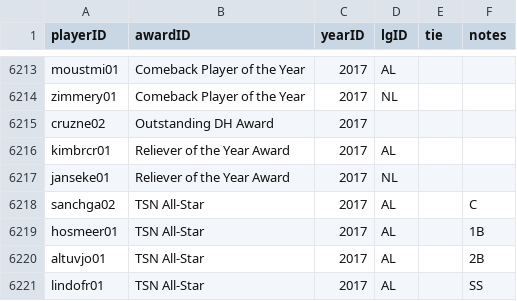
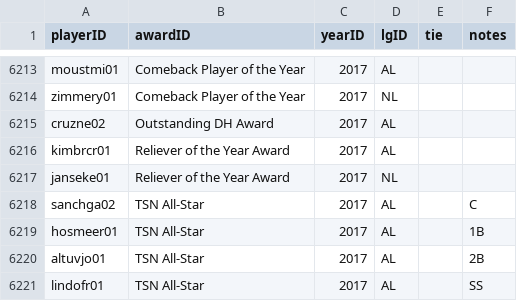
Before and after one commit to 3m1710/cc3201, a CSV file: DatosOrdenados/JugadorExtra/AwardsPlayers.csv, drawn as a sheet; only a part is shown, gaps mark what is left out.

```diff
--- a/DatosOrdenados/JugadorExtra/AwardsPlayers.csv
+++ b/DatosOrdenados/JugadorExtra/AwardsPlayers.csv
@@ -6214,3 +6214,3 @@ moustmi01,Comeback Player of the Year,2017,AL,,
 zimmery01,Comeback Player of the Year,2017,NL,,
-cruzne02,Outstanding DH Award,2017,,,
+cruzne02,Outstanding DH Award,2017,AL,,
 kimbrcr01,Reliever of the Year Award,2017,AL,,
```
Also changed, not shown: 2 other files.
